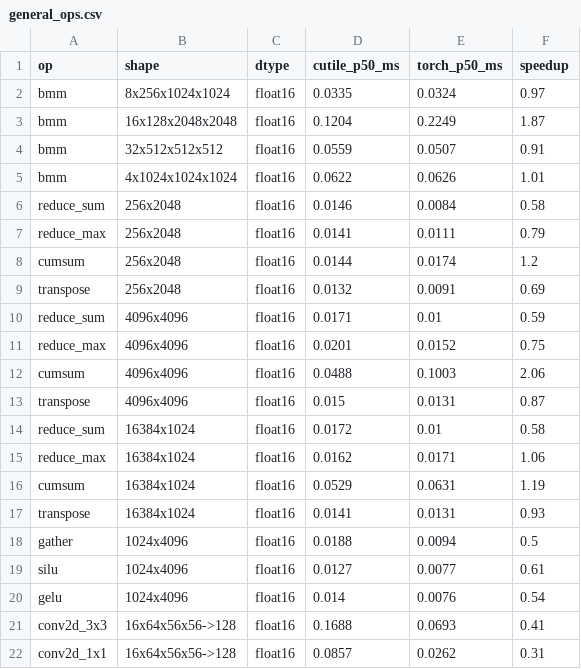
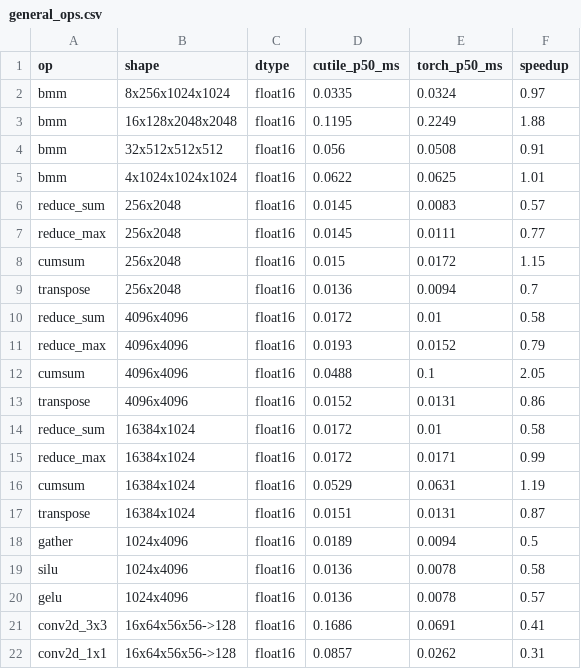
Before and after one commit to samudragupto/cutile-forge, a CSV file: benchmarks/results_5090/general_ops.csv, drawn as a sheet.

Commit message:
release: v2.0.0 — general CuTile compiler, SDK, training/vision, runtime, FX backend, 214 tests

```diff
--- a/benchmarks/results_5090/general_ops.csv
+++ b/benchmarks/results_5090/general_ops.csv
@@ -2,21 +2,21 @@ op,shape,dtype,cutile_p50_ms,torch_p50_ms,speedup
 bmm,8x256x1024x1024,float16,0.0335,0.0324,0.97
-bmm,16x128x2048x2048,float16,0.1204,0.2249,1.87
-bmm,32x512x512x512,float16,0.0559,0.0507,0.91
-bmm,4x1024x1024x1024,float16,0.0622,0.0626,1.01
-reduce_sum,256x2048,float16,0.0146,0.0084,0.58
-reduce_max,256x2048,float16,0.0141,0.0111,0.79
-cumsum,256x2048,float16,0.0144,0.0174,1.2
-transpose,256x2048,float16,0.0132,0.0091,0.69
-reduce_sum,4096x4096,float16,0.0171,0.01,0.59
-reduce_max,4096x4096,float16,0.0201,0.0152,0.75
-cumsum,4096x4096,float16,0.0488,0.1003,2.06
-transpose,4096x4096,float16,0.015,0.0131,0.87
+bmm,16x128x2048x2048,float16,0.1195,0.2249,1.88
+bmm,32x512x512x512,float16,0.056,0.0508,0.91
+bmm,4x1024x1024x1024,float16,0.0622,0.0625,1.01
+reduce_sum,256x2048,float16,0.0145,0.0083,0.57
+reduce_max,256x2048,float16,0.0145,0.0111,0.77
+cumsum,256x2048,float16,0.015,0.0172,1.15
+transpose,256x2048,float16,0.0136,0.0094,0.7
+reduce_sum,4096x4096,float16,0.0172,0.01,0.58
+reduce_max,4096x4096,float16,0.0193,0.0152,0.79
+cumsum,4096x4096,float16,0.0488,0.1,2.05
+transpose,4096x4096,float16,0.0152,0.0131,0.86
 reduce_sum,16384x1024,float16,0.0172,0.01,0.58
-reduce_max,16384x1024,float16,0.0162,0.0171,1.06
+reduce_max,16384x1024,float16,0.0172,0.0171,0.99
 cumsum,16384x1024,float16,0.0529,0.0631,1.19
-transpose,16384x1024,float16,0.0141,0.0131,0.93
-gather,1024x4096,float16,0.0188,0.0094,0.5
-silu,1024x4096,float16,0.0127,0.0077,0.61
-gelu,1024x4096,float16,0.014,0.0076,0.54
-conv2d_3x3,16x64x56x56->128,float16,0.1688,0.0693,0.41
+transpose,16384x1024,float16,0.0151,0.0131,0.87
+gather,1024x4096,float16,0.0189,0.0094,0.5
+silu,1024x4096,float16,0.0136,0.0078,0.58
+gelu,1024x4096,float16,0.0136,0.0078,0.57
+conv2d_3x3,16x64x56x56->128,float16,0.1686,0.0691,0.41
 conv2d_1x1,16x64x56x56->128,float16,0.0857,0.0262,0.31
```
Also changed, not shown: 15 other files.
